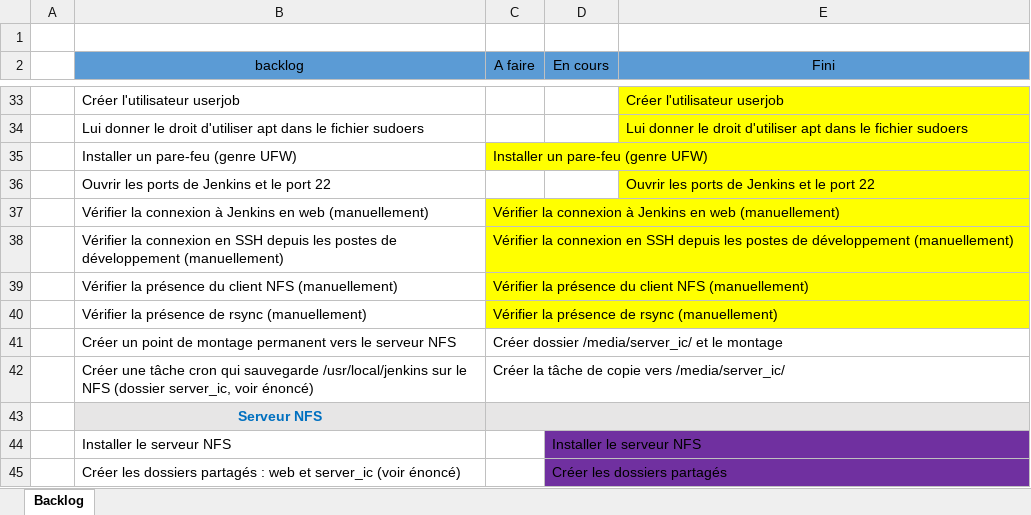
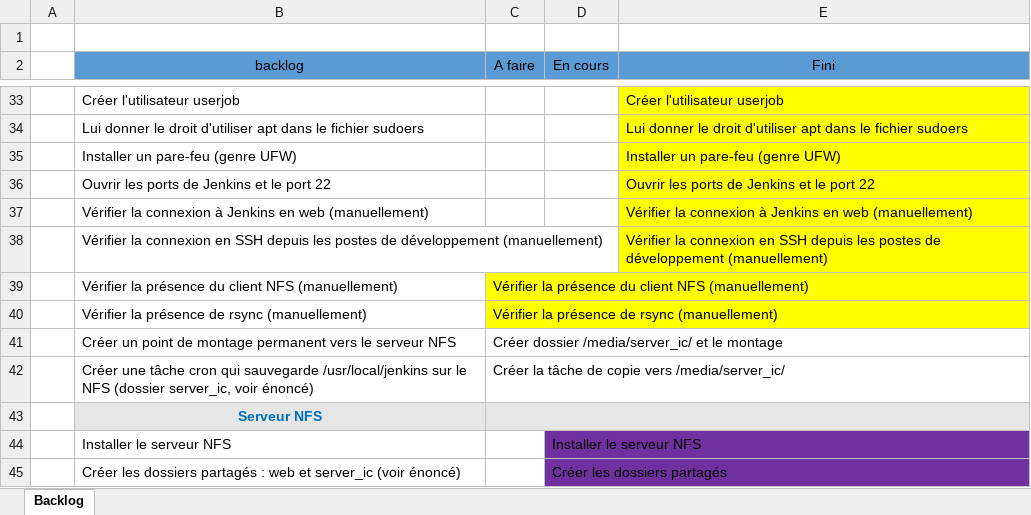
Before and after one commit to henrimfonzie/Rendu-TP, an Excel workbook: suivi.xlsx, sheet Backlog, drawn as a sheet; only a part is shown, gaps mark what is left out; values as stored, in another font and other column widths than the file's, no borders; removed rows and columns are numbered as before the commit, all else as after; the diff names each change by its address in the sheet, - before the commit and + after, or states it on an @@ line.

Commit message:
modification suivi

```diff
--- a/suivi.xlsx (sheet Backlog)
+++ b/suivi.xlsx (sheet Backlog)
-row 35:  | Installer un pare-feu (genre UFW) | Installer un pare-feu (genre UFW)
+row 35:  | Installer un pare-feu (genre UFW) |  |  | Installer un pare-feu (genre UFW)
-row 37:  | Vérifier la connexion à Jenkins en web (manuellement) | Vérifier la connexion à Jenkins en web (manuellement)
-row 38:  | Vérifier la connexion en SSH depuis les postes de développement (manuellement) | Vérifier la connexion en SSH depuis les postes de développement (manuellement)
+row 37:  | Vérifier la connexion à Jenkins en web (manuellement) |  |  | Vérifier la connexion à Jenkins en web (manuellement)
+row 38:  | Vérifier la connexion en SSH depuis les postes de développement (manuellement) |  |  | Vérifier la connexion en SSH depuis les postes de développement (manuellement)
```
